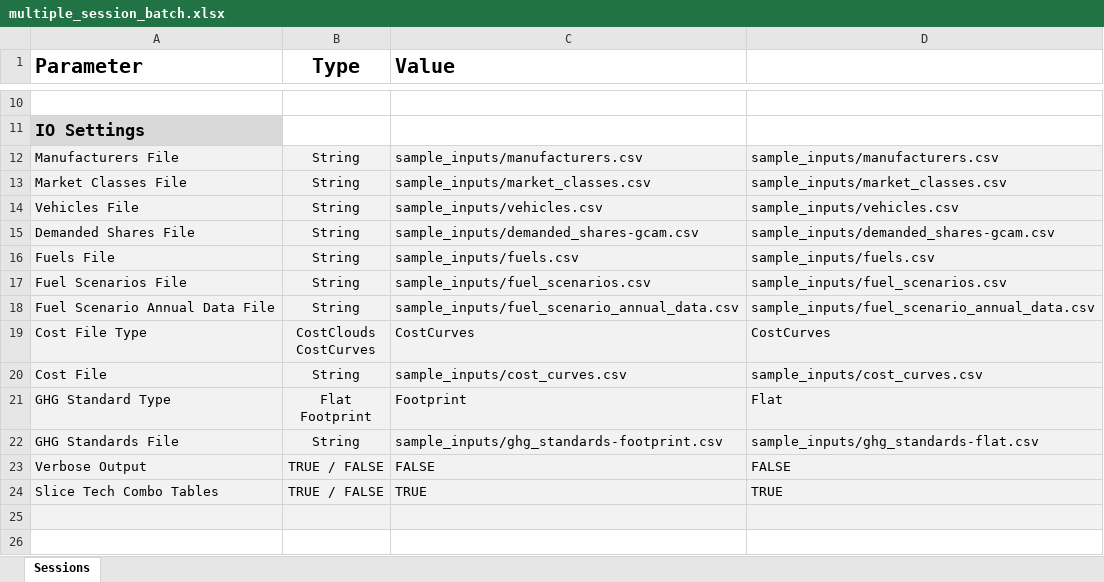
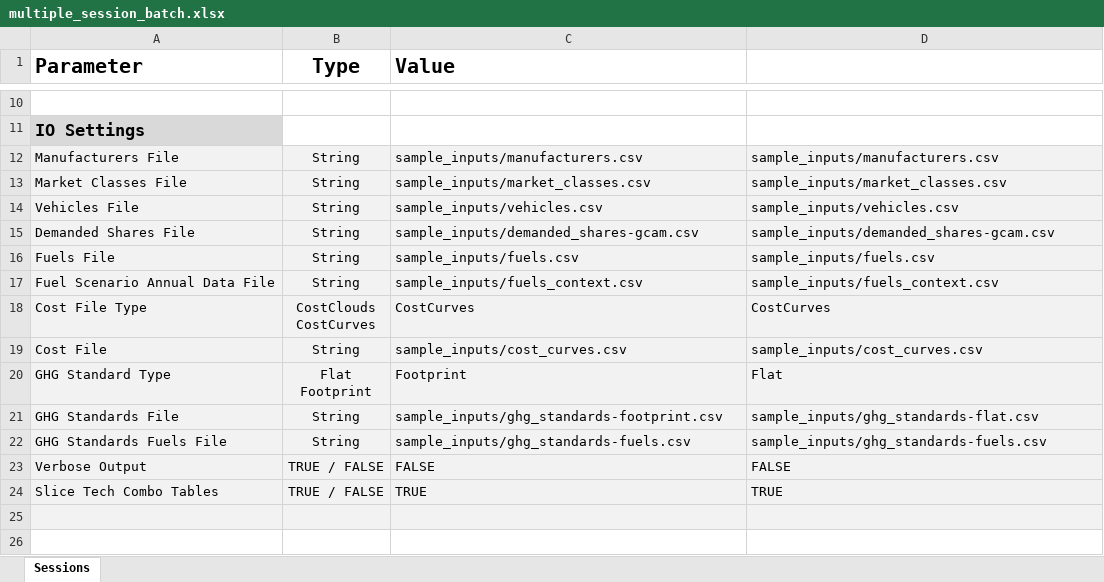
Before and after one commit to USEPA/EPA_OMEGA_Model, an Excel workbook: sample_inputs/multiple_session_batch.xlsx, sheet Sessions, drawn as a sheet; only a part is shown, gaps mark what is left out; values as stored, in another font and other column widths than the file's, no borders; removed rows and columns are numbered as before the commit, all else as after; the diff names each change by its address in the sheet, - before the commit and + after, or states it on an @@ line.

```diff
--- a/sample_inputs/multiple_session_batch.xlsx (sheet Sessions)
+++ b/sample_inputs/multiple_session_batch.xlsx (sheet Sessions)
-row 17: Fuel Scenarios File | String | sample_inputs/fuel_scenarios.csv | sample_inputs/fuel_scenarios.csv
-C17 (Value): sample_inputs/fuel_scenario_annual_data.csv
+C17 (Value): sample_inputs/fuels_context.csv
-D17: sample_inputs/fuel_scenario_annual_data.csv
+D17: sample_inputs/fuels_context.csv
+row 22: GHG Standards Fuels File | String | sample_inputs/ghg_standards-fuels.csv | sample_inputs/ghg_standards-fuels.csv
```
Also changed, not shown: sample_inputs/single_session_batch.xlsx, sample_inputs/single_session_batch_20.xlsx, 12 other files.
